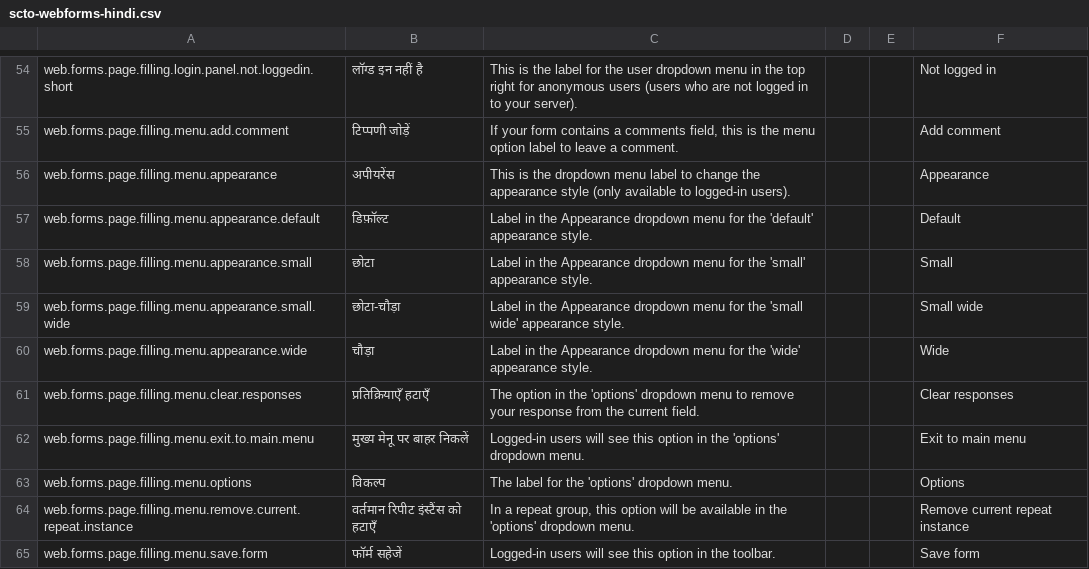
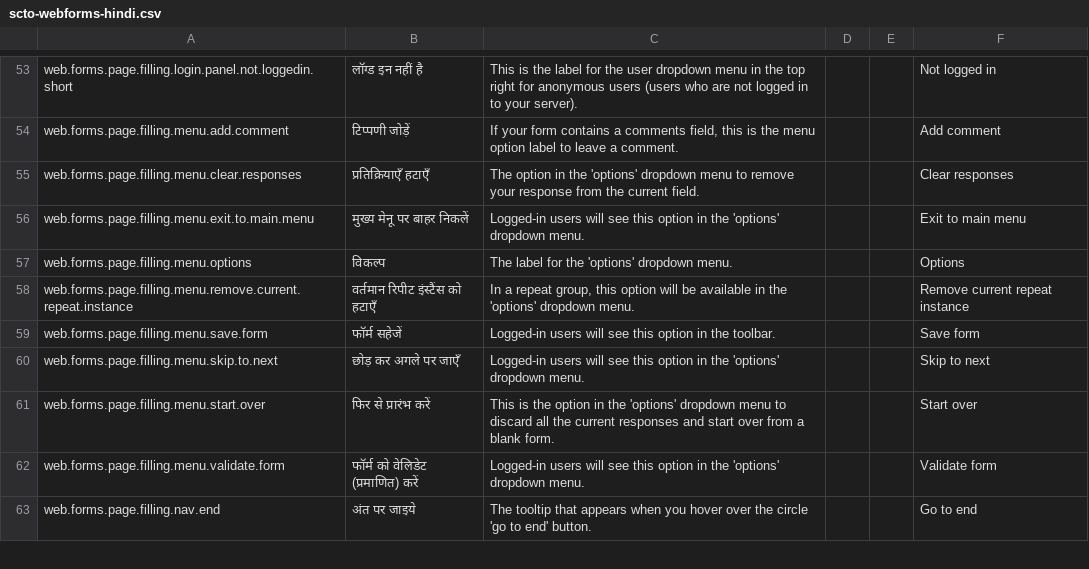
Before and after one commit to surveycto/translation-tables, a CSV file: webforms/scto-webforms-hindi.csv, drawn as a sheet; only a part is shown, gaps mark what is left out; the shorter side is filled out with more unchanged rows; removed rows and columns are numbered as before the commit, all else as after; the diff covers the shown part only; the diff names each change by its address in the sheet, - before the commit and + after, or states it on an @@ line.

```diff
--- a/webforms/scto-webforms-hindi.csv
+++ b/webforms/scto-webforms-hindi.csv
-row 56: web.forms.page.filling.menu.appearance | अपीयरेंस | This is the dropdown menu label to change the appearance style (only available to logged-in users). |  |  | Appearance
-row 57: web.forms.page.filling.menu.appearance.default | डिफ़ॉल्ट | Label in the Appearance dropdown menu for the 'default' appearance style. |  |  | Default
-row 58: web.forms.page.filling.menu.appearance.small | छोटा | Label in the Appearance dropdown menu for the 'small' appearance style. |  |  | Small
-row 59: web.forms.page.filling.menu.appearance.small.wide | छोटा-चौड़ा | Label in the Appearance dropdown menu for the 'small wide' appearance style. |  |  | Small wide
-row 60: web.forms.page.filling.menu.appearance.wide | चौड़ा | Label in the Appearance dropdown menu for the 'wide' appearance style. |  |  | Wide
```
Also changed, not shown: 10 added rows, 1 removed row and 11 edited cells elsewhere in this file.
